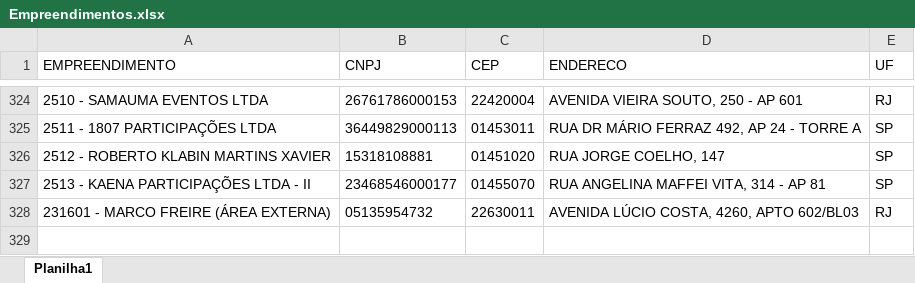
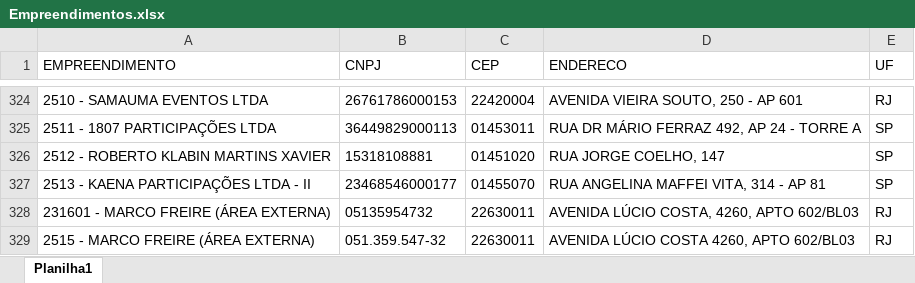
Before and after one commit to Mgiglio98/formulario_pedidos_basic, an Excel workbook: Empreendimentos.xlsx, sheet Planilha1, drawn as a sheet; only a part is shown, gaps mark what is left out; values as stored, in another font and other column widths than the file's, no borders; the diff names each change by its address in the sheet, - before the commit and + after, or states it on an @@ line.

Commit message:
Add files via upload

```diff
--- a/Empreendimentos.xlsx (sheet Planilha1)
+++ b/Empreendimentos.xlsx (sheet Planilha1)
+row 329: 2515 - MARCO FREIRE (ÁREA EXTERNA) | 051.359.547-32 | 22630011 | AVENIDA LÚCIO COSTA 4260, APTO 602/BL03 | RJ
```
